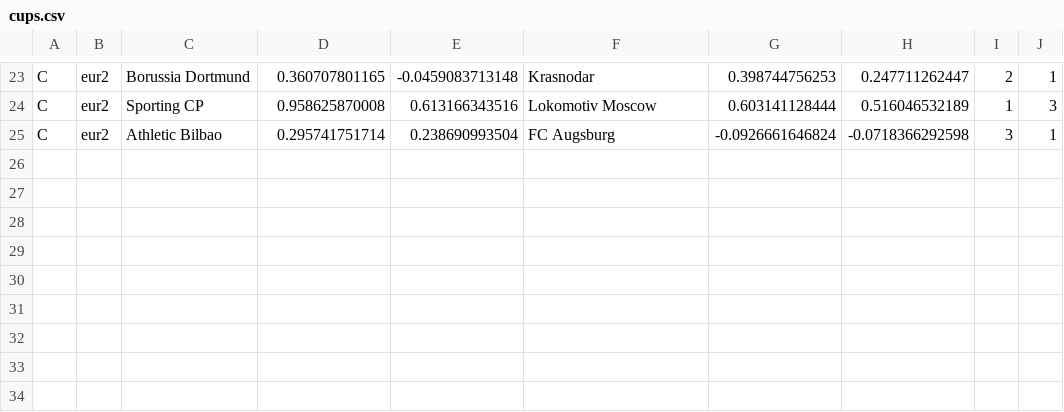
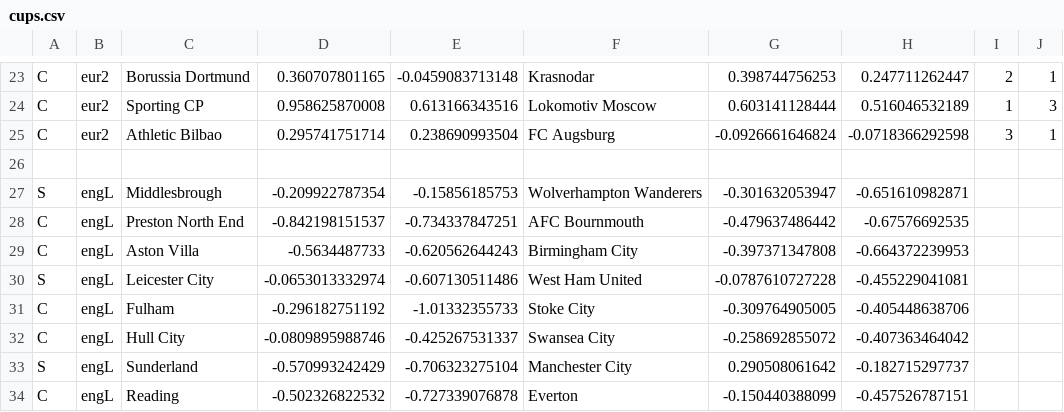
Before and after one commit to ronfe/footshow, a CSV file: 1516results/cups.csv, drawn as a sheet; only a part is shown, gaps mark what is left out.

```diff
--- a/1516results/cups.csv
+++ b/1516results/cups.csv
@@ -25 +25,10 @@ C,eur2,Sporting CP,0.958625870008,0.613166343516,Lokomotiv Moscow,0.603141128444
 C,eur2,Athletic Bilbao,0.295741751714,0.238690993504,FC Augsburg,-0.0926661646824,-0.0718366292598,3,1
+
+S,engL,Middlesbrough,-0.209922787354,-0.15856185753,Wolverhampton Wanderers,-0.301632053947,-0.651610982871
+C,engL,Preston North End,-0.842198151537,-0.734337847251,AFC Bournmouth,-0.479637486442,-0.67576692535
+C,engL,Aston Villa,-0.5634487733,-0.620562644243,Birmingham City,-0.397371347808,-0.664372239953
+S,engL,Leicester City,-0.0653013332974,-0.607130511486,West Ham United,-0.0787610727228,-0.455229041081
+C,engL,Fulham,-0.296182751192,-1.01332355733,Stoke City,-0.309764905005,-0.405448638706
+C,engL,Hull City,-0.0809895988746,-0.425267531337,Swansea City,-0.258692855072,-0.407363464042
+S,engL,Sunderland,-0.570993242429,-0.706323275104,Manchester City,0.290508061642,-0.182715297737
+C,engL,Reading,-0.502326822532,-0.727339076878,Everton,-0.150440388099,-0.457526787151
```
Also changed, not shown: 1 other file.
